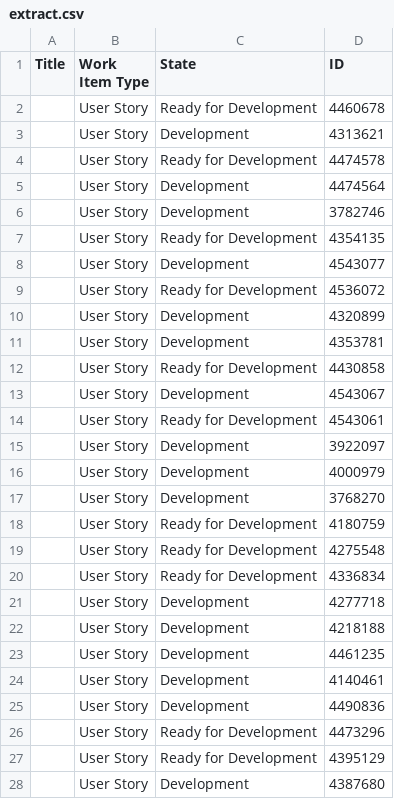
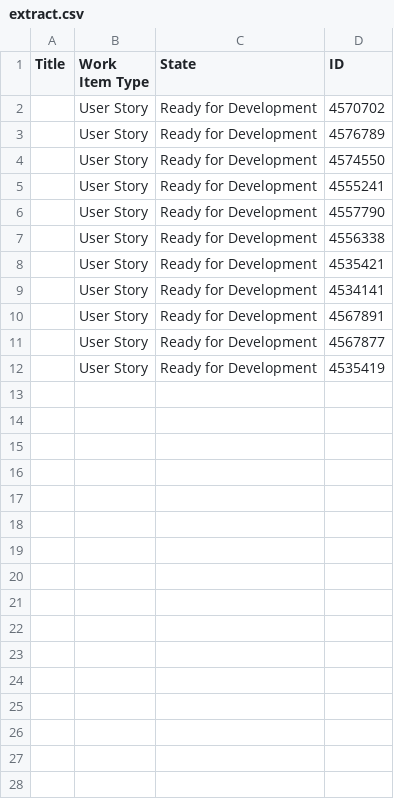
Before and after one commit to bawardle/epic-visualiser, a CSV file: stories/extract.csv, drawn as a sheet; only a part is shown; the diff covers the shown part only.

```diff
--- a/stories/extract.csv
+++ b/stories/extract.csv
@@ -1,28 +1,12 @@
 Title,Work Item Type,State,ID
-,"User Story","Ready for Development","4460678"
-,"User Story","Development","4313621"
-,"User Story","Ready for Development","4474578"
-,"User Story","Development","4474564"
-,"User Story","Development","3782746"
-,"User Story","Ready for Development","4354135"
-,"User Story","Development","4543077"
-,"User Story","Ready for Development","4536072"
-,"User Story","Development","4320899"
-,"User Story","Development","4353781"
-,"User Story","Ready for Development","4430858"
-,"User Story","Development","4543067"
-,"User Story","Ready for Development","4543061"
-,"User Story","Development","3922097"
-,"User Story","Development","4000979"
-,"User Story","Development","3768270"
-,"User Story","Ready for Development","4180759"
-,"User Story","Ready for Development","4275548"
-,"User Story","Ready for Development","4336834"
-,"User Story","Development","4277718"
-,"User Story","Development","4218188"
-,"User Story","Development","4461235"
-,"User Story","Development","4140461"
-,"User Story","Development","4490836"
-,"User Story","Ready for Development","4473296"
-,"User Story","Ready for Development","4395129"
-,"User Story","Development","4387680"
+,"User Story","Ready for Development","4570702"
+,"User Story","Ready for Development","4576789"
+,"User Story","Ready for Development","4574550"
+,"User Story","Ready for Development","4555241"
+,"User Story","Ready for Development","4557790"
+,"User Story","Ready for Development","4556338"
+,"User Story","Ready for Development","4535421"
+,"User Story","Ready for Development","4534141"
+,"User Story","Ready for Development","4567891"
+,"User Story","Ready for Development","4567877"
+,"User Story","Ready for Development","4535419"
```
Also changed, not shown: 6 removed rows elsewhere in this file, 1 other file.
